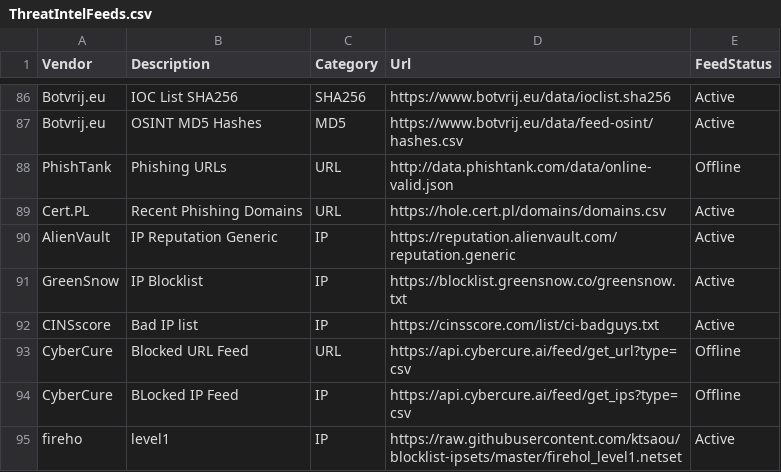
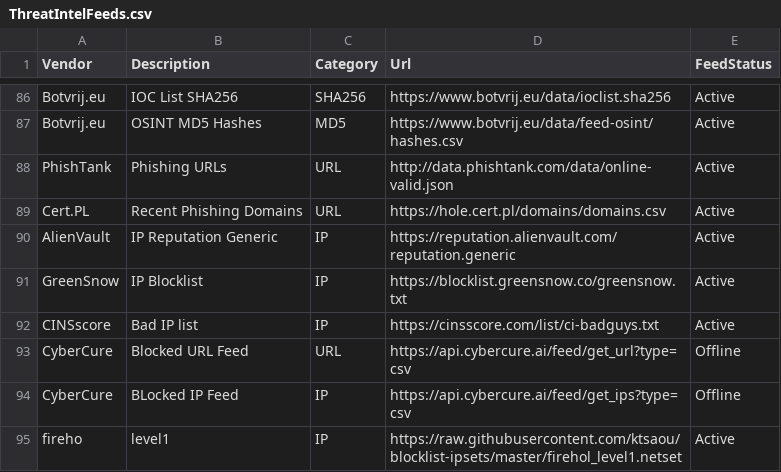
Before and after one commit to Bert-JanP/Open-Source-Threat-Intel-Feeds, a CSV file: ThreatIntelFeeds.csv, drawn as a sheet; only a part is shown, gaps mark what is left out.

```diff
--- a/ThreatIntelFeeds.csv
+++ b/ThreatIntelFeeds.csv
@@ -87,3 +87,3 @@ Botvrij.eu;IOC List SHA256;SHA256;https://www.botvrij.eu/data/ioclist.sha256;Act
 Botvrij.eu;OSINT MD5 Hashes;MD5;https://www.botvrij.eu/data/feed-osint/hashes.csv;Active
-PhishTank;Phishing URLs;URL;http://data.phishtank.com/data/online-valid.json;Offline
+PhishTank;Phishing URLs;URL;http://data.phishtank.com/data/online-valid.json;Active
 Cert.PL;Recent Phishing Domains;URL;https://hole.cert.pl/domains/domains.csv;Active
```
